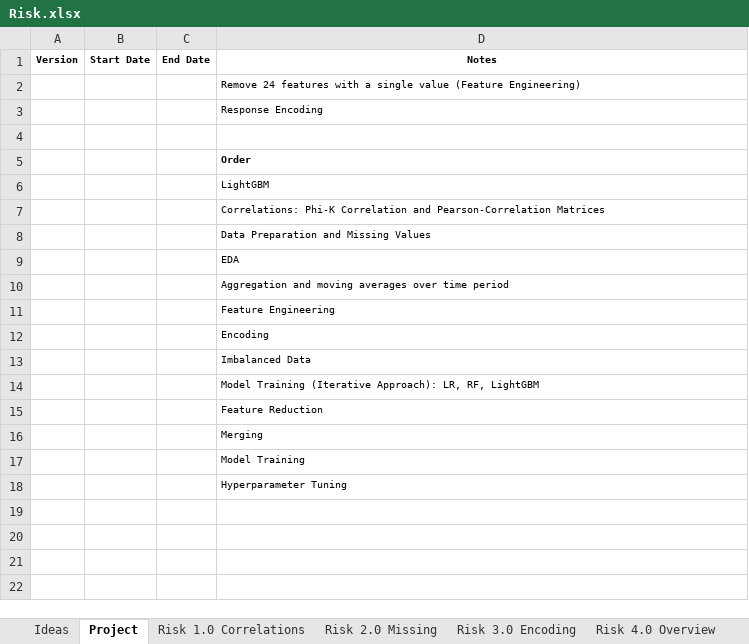
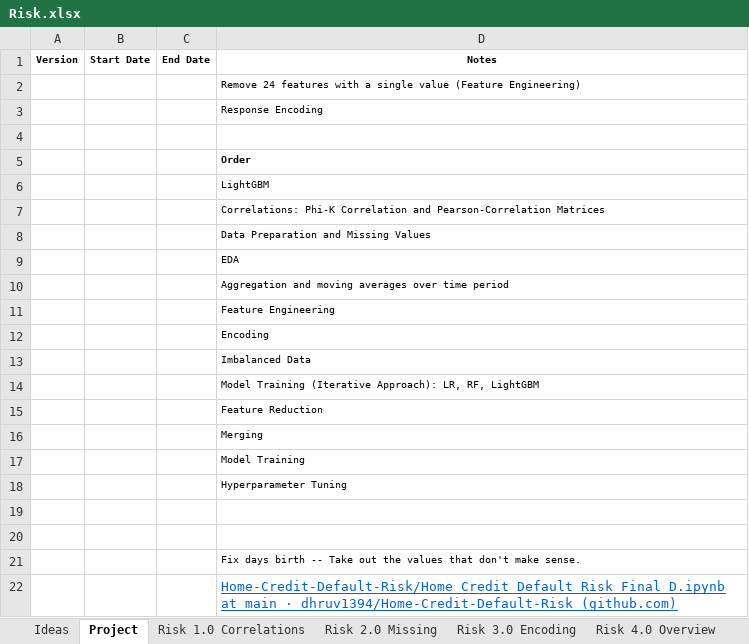
Before and after one commit to KevinNourian/Risk, an Excel workbook: Risk.xlsx, sheet Project, drawn as a sheet; values as stored, in another font and other column widths than the file's, no borders; the diff names each change by its address in the sheet, - before the commit and + after, or states it on an @@ line.

Commit message:
Risk 11.0.0

```diff
--- a/Risk.xlsx (sheet Project)
+++ b/Risk.xlsx (sheet Project)
+row 19: (empty)
+row 20: (empty)
+row 21:  |  |  | Fix days birth -- Take out the values that don't make sense.
+row 22:  |  |  | Home-Credit-Default-Risk/Home_Credit_Default_Risk_Final_D.ipynb at main · dhruv1394/Home-Credit-Default-Risk (github.com)
```
Also changed, not shown: sheet Risk 13.0 Installments, sheet Risk 8.0 Elimination, sheet Risk 5.0 Engineering, other sheet tabs, 2 other files.
